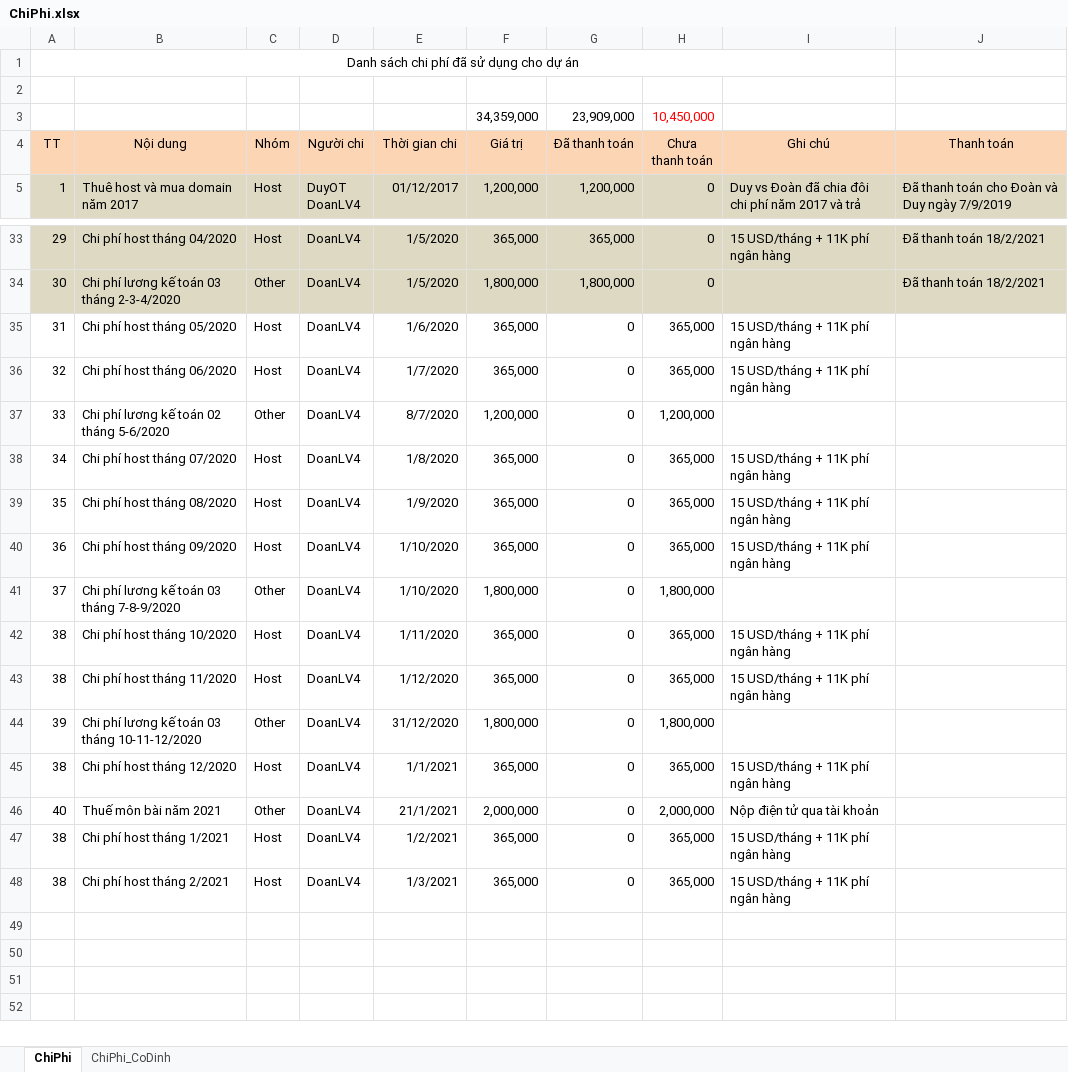
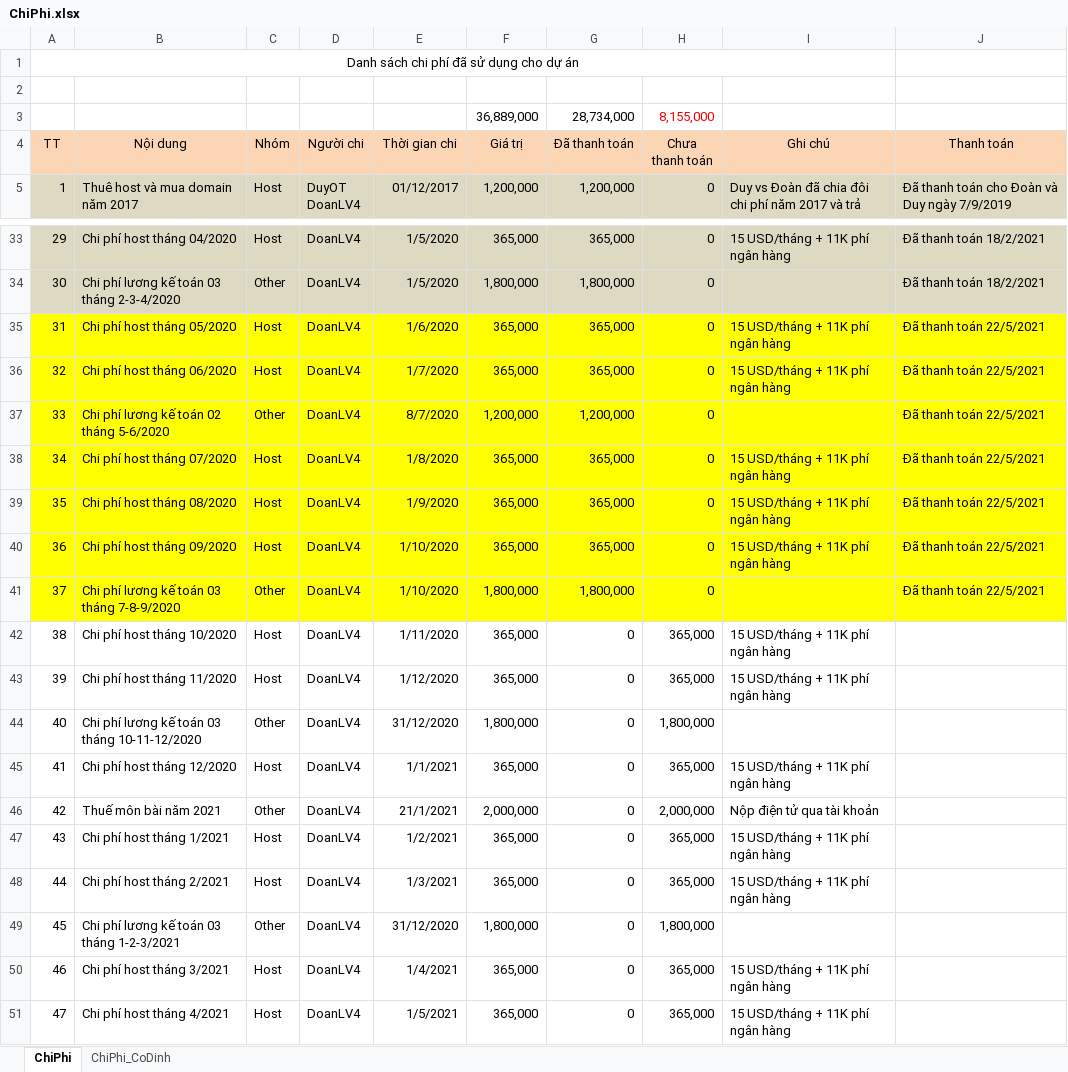
Before and after one commit to duyot/WMS_Documents, an Excel workbook: 0.PM/ChiPhi.xlsx, sheet ChiPhi, drawn as a sheet; only a part is shown, gaps mark what is left out; values as stored, in another font and other column widths than the file's, no borders; removed rows and columns are numbered as before the commit, all else as after; the diff names each change by its address in the sheet, - before the commit and + after, or states it on an @@ line.

Commit message:
Doan

```diff
--- a/0.PM/ChiPhi.xlsx (sheet ChiPhi)
+++ b/0.PM/ChiPhi.xlsx (sheet ChiPhi)
-row 3:  |  |  |  |  | 34,359,000 | 23,909,000 | 10,450,000
+row 3:  |  |  |  |  | 36,889,000 | 28,734,000 | 8,155,000
-A35:J41 fill: none
+A35:J41 fill: #FFFF00
-G35:G36 (Đã thanh toán): 0
+G35:G36 (Đã thanh toán): 365,000
-H35:H36 (Chưa thanh toán): 365,000
+H35:H36 (Chưa thanh toán): 0
-J35:J41 (Thanh toán): (empty)
+J35:J41 (Thanh toán): Đã thanh toán 22/5/2021
-G37 (Đã thanh toán): 0
+G37 (Đã thanh toán): 1,200,000
-H37 (Chưa thanh toán): 1,200,000
+H37 (Chưa thanh toán): 0
-G38:G40 (Đã thanh toán): 0
+G38:G40 (Đã thanh toán): 365,000
-H38:H40 (Chưa thanh toán): 365,000
+H38:H40 (Chưa thanh toán): 0
-G41 (Đã thanh toán): 0
+G41 (Đã thanh toán): 1,800,000
-H41 (Chưa thanh toán): 1,800,000
+H41 (Chưa thanh toán): 0
-A43 (TT): 38
+A43 (TT): 39
-A44 (TT): 39
+A44 (TT): 40
-A45 (TT): 38
+A45 (TT): 41
-A46 (TT): 40
+A46 (TT): 42
-A47 (TT): 38
+A47 (TT): 43
-A48 (TT): 38
+A48 (TT): 44
+row 49: 45 | Chi phí lương kế toán 03 tháng 1-2-3/2021 | Other | DoanLV4 | 31/12/2020 | 1,800,000 | 0 | 1,800,000
+row 50: 46 | Chi phí host tháng 3/2021 | Host | DoanLV4 | 1/4/2021 | 365,000 | 0 | 365,000 | 15 USD/tháng + 11K phí ngân hàng
+row 51: 47 | Chi phí host tháng 4/2021 | Host | DoanLV4 | 1/5/2021 | 365,000 | 0 | 365,000 | 15 USD/tháng + 11K phí ngân hàng
```
